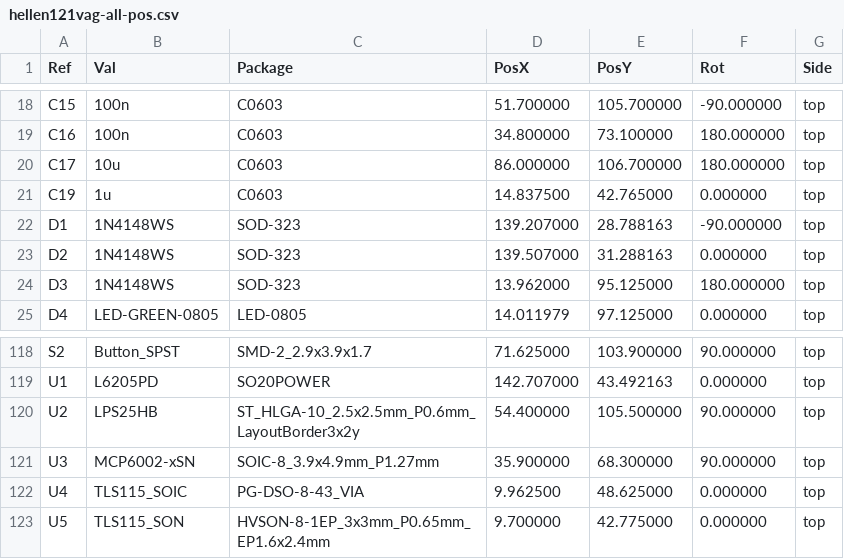
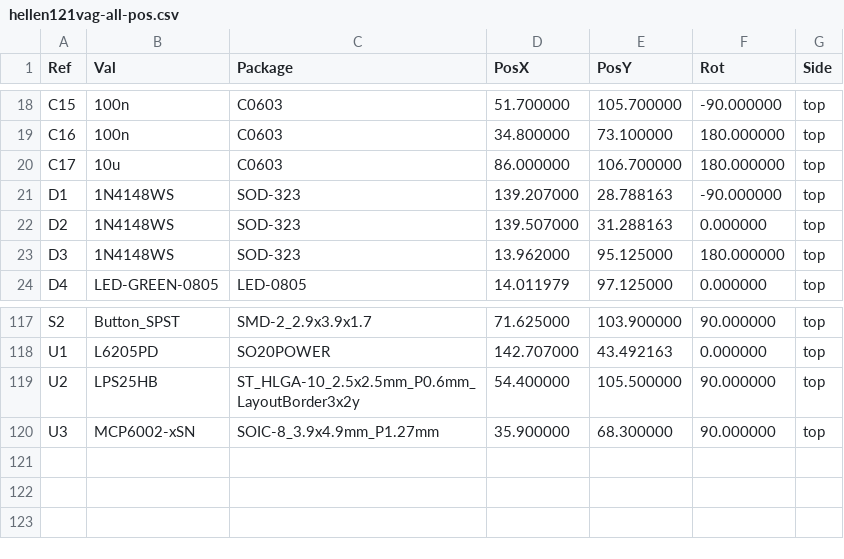
Before and after one commit to greenenergyperuwifi/hellen121vag, a CSV file: gerber/hellen121vag-all-pos.csv, drawn as a sheet; only a part is shown, gaps mark what is left out.

```diff
--- a/gerber/hellen121vag-all-pos.csv
+++ b/gerber/hellen121vag-all-pos.csv
@@ -20,3 +20,2 @@ Ref,Val,Package,PosX,PosY,Rot,Side
 "C17","10u","C0603",86.000000,106.700000,180.000000,top
-"C19","1u","C0603",14.837500,42.765000,0.000000,top
 "D1","1N4148WS","SOD-323",139.207000,28.788163,-90.000000,top
@@ -121,3 +120 @@ Ref,Val,Package,PosX,PosY,Rot,Side
 "U3","MCP6002-xSN","SOIC-8_3.9x4.9mm_P1.27mm",35.900000,68.300000,90.000000,top
-"U4","TLS115_SOIC","PG-DSO-8-43_VIA",9.962500,48.625000,0.000000,top
-"U5","TLS115_SON","HVSON-8-1EP_3x3mm_P0.65mm_EP1.6x2.4mm",9.700000,42.775000,0.000000,top
```
Also changed, not shown: 11 other files.
